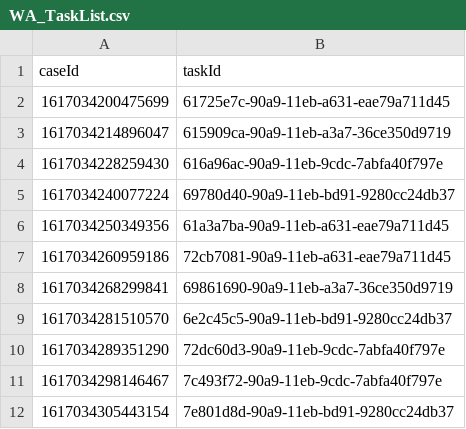
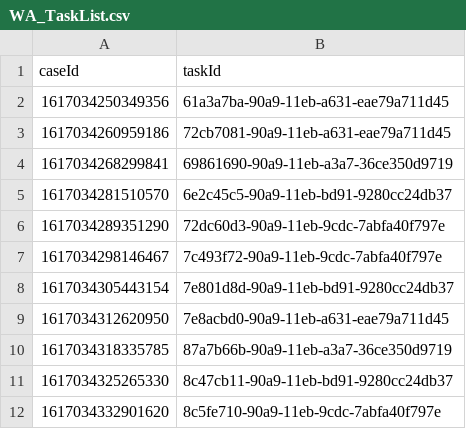
Before and after one commit to hmcts/wa-performance, a CSV file: src/gatling/resources/WA_TaskList.csv, drawn as a sheet; only a part is shown; the shorter side is filled out with more unchanged rows; the diff names each change by its address in the sheet, - before the commit and + after, or states it on an @@ line.

Commit message:
Update WA_TaskList.csv

```diff
--- a/src/gatling/resources/WA_TaskList.csv
+++ b/src/gatling/resources/WA_TaskList.csv
-row 2: 1617034200475699 | 61725e7c-90a9-11eb-a631-eae79a711d45
-row 3: 1617034214896047 | 615909ca-90a9-11eb-a3a7-36ce350d9719
-row 4: 1617034228259430 | 616a96ac-90a9-11eb-9cdc-7abfa40f797e
-row 5: 1617034240077224 | 69780d40-90a9-11eb-bd91-9280cc24db37
```
